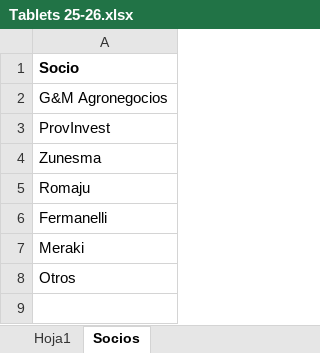
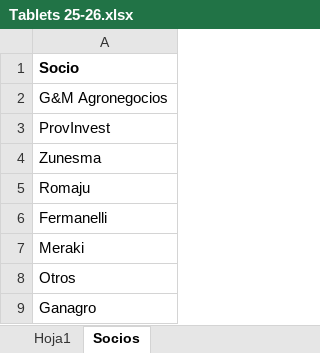
Before and after one commit to pesada-balanza/pesada-balanza-backend, an Excel workbook: Tablets 25-26.xlsx, sheet Socios, drawn as a sheet; values as stored, in another font and other column widths than the file's, no borders; the diff names each change by its address in the sheet, - before the commit and + after, or states it on an @@ line.

```diff
--- a/Tablets 25-26.xlsx (sheet Socios)
+++ b/Tablets 25-26.xlsx (sheet Socios)
+row 9: Ganagro
```
